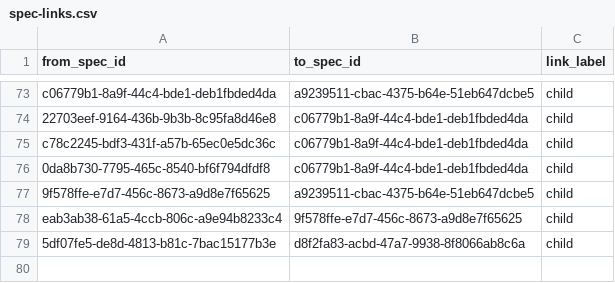
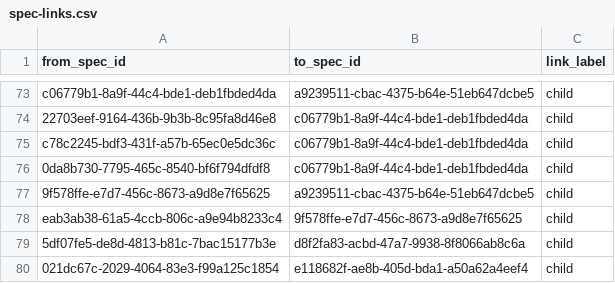
Before and after one commit to zamm-dev/zamm-golang-mvp-11, a CSV file: .zamm/spec-links.csv, drawn as a sheet; only a part is shown, gaps mark what is left out; the diff names each change by its address in the sheet, - before the commit and + after, or states it on an @@ line.

```diff
--- a/.zamm/spec-links.csv
+++ b/.zamm/spec-links.csv
+row 80: 021dc67c-2029-4064-83e3-f99a125c1854 | e118682f-ae8b-405d-bda1-a50a62a4eef4 | child
```
Also changed, not shown: .zamm/commit-links.csv, 1 other file.
